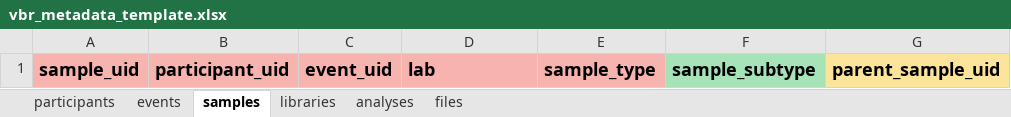
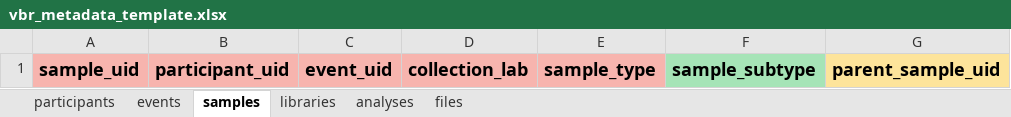
Before and after one commit to Human-Virome/virtual-biorepository, an Excel workbook: html/app/vbr_metadata_template.xlsx, sheet samples, drawn as a sheet; only a part is shown; values as stored, in another font and other column widths than the file's, no borders; the diff names each change by its address in the sheet, - before the commit and + after, or states it on an @@ line.

```diff
--- a/html/app/vbr_metadata_template.xlsx (sheet samples)
+++ b/html/app/vbr_metadata_template.xlsx (sheet samples)
-D1: lab
+D1: collection_lab
```
Also changed, not shown: sheet libraries, 7 other files.
